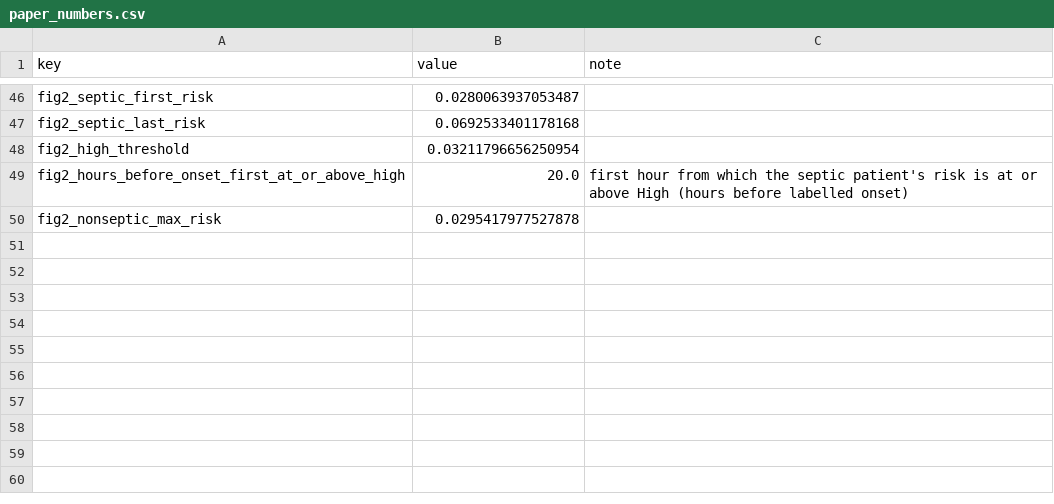
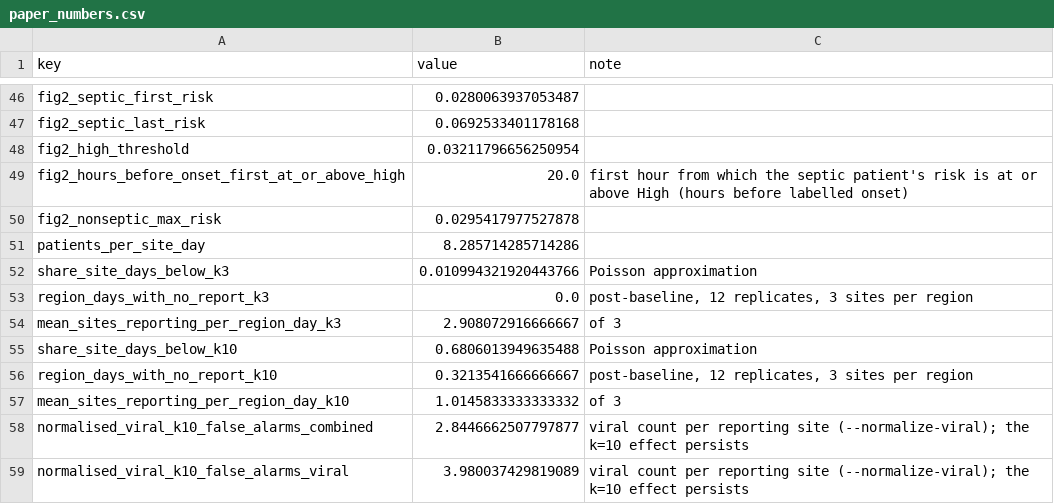
Before and after one commit to Ashwinn04/DIGI-TWIN-SEPSIS, a CSV file: outputs/results/paper_numbers.csv, drawn as a sheet; only a part is shown, gaps mark what is left out.

```diff
--- a/outputs/results/paper_numbers.csv
+++ b/outputs/results/paper_numbers.csv
@@ -50 +50,10 @@ fig2_hours_before_onset_first_at_or_above_high,20.0,first hour from which the se
 fig2_nonseptic_max_risk,0.0295417977527878,
+patients_per_site_day,8.285714285714286,
+share_site_days_below_k3,0.010994321920443766,Poisson approximation
+region_days_with_no_report_k3,0.0,"post-baseline, 12 replicates, 3 sites per region"
+mean_sites_reporting_per_region_day_k3,2.908072916666667,of 3
+share_site_days_below_k10,0.6806013949635488,Poisson approximation
+region_days_with_no_report_k10,0.3213541666666667,"post-baseline, 12 replicates, 3 sites per region"
+mean_sites_reporting_per_region_day_k10,1.0145833333333332,of 3
+normalised_viral_k10_false_alarms_combined,2.8446662507797877,viral count per reporting site (--normalize-viral); the k=10 effect persists
+normalised_viral_k10_false_alarms_viral,3.980037429819089,viral count per reporting site (--normalize-viral); the k=10 effect persists
```
Also changed, not shown: 21 other files.
